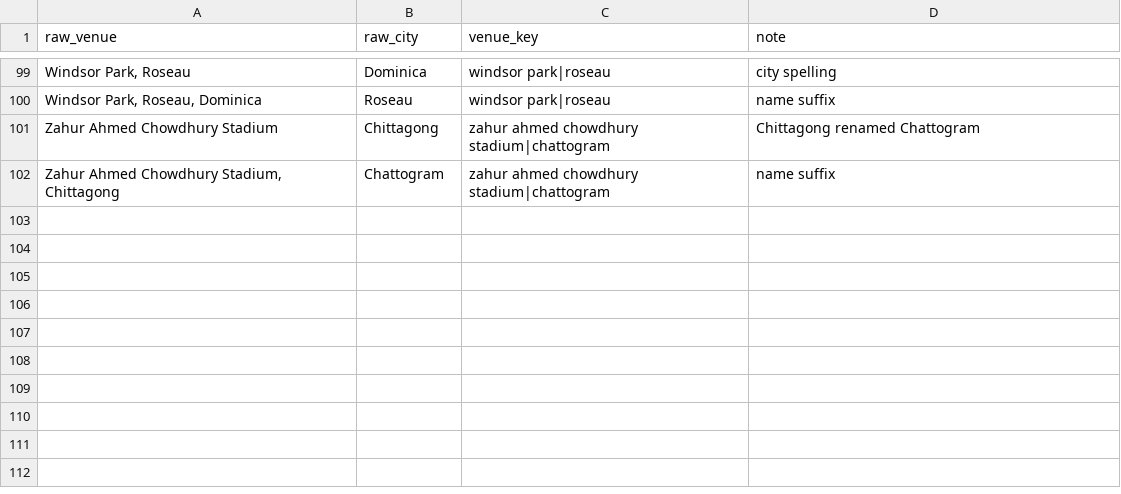
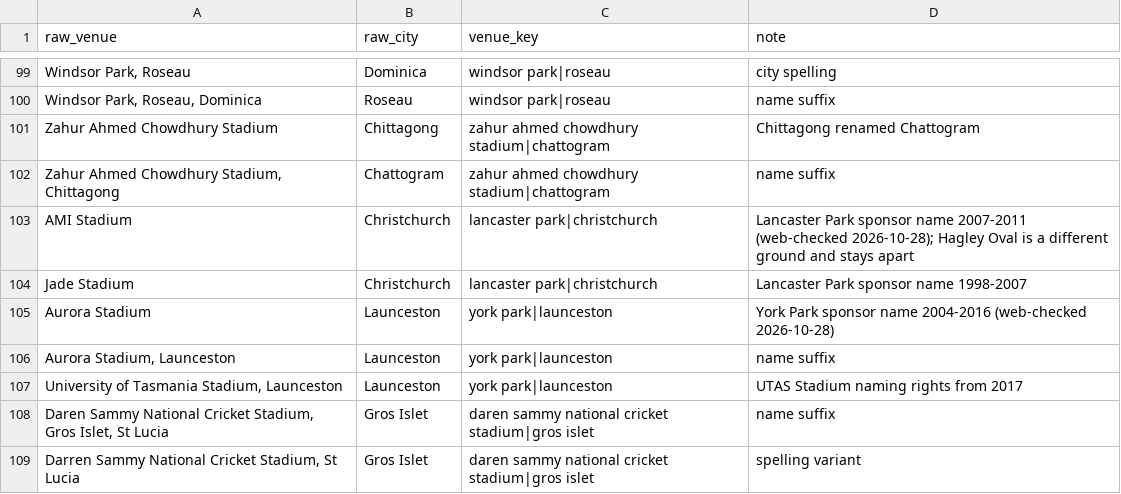
Before and after one commit to Arnav-3012/CricMind, a CSV file: src/cricmind/data/venue_aliases.csv, drawn as a sheet; only a part is shown, gaps mark what is left out.

Commit message:
fix(data): merge Lancaster Park, York Park and Darren Sammy ground spellings (D-027)

```diff
--- a/src/cricmind/data/venue_aliases.csv
+++ b/src/cricmind/data/venue_aliases.csv
@@ -102 +102,8 @@ Zahur Ahmed Chowdhury Stadium,Chittagong,zahur ahmed chowdhury stadium|chattogra
 "Zahur Ahmed Chowdhury Stadium, Chittagong",Chattogram,zahur ahmed chowdhury stadium|chattogram,name suffix
+AMI Stadium,Christchurch,lancaster park|christchurch,Lancaster Park sponsor name 2007-2011 (web-checked 2026-10-28); Hagley Oval is a different ground and stays apart
+Jade Stadium,Christchurch,lancaster park|christchurch,Lancaster Park sponsor name 1998-2007
+Aurora Stadium,Launceston,york park|launceston,York Park sponsor name 2004-2016 (web-checked 2026-10-28)
+"Aurora Stadium, Launceston",Launceston,york park|launceston,name suffix
+"University of Tasmania Stadium, Launceston",Launceston,york park|launceston,UTAS Stadium naming rights from 2017
+"Daren Sammy National Cricket Stadium, Gros Islet, St Lucia",Gros Islet,daren sammy national cricket stadium|gros islet,name suffix
+"Darren Sammy National Cricket Stadium, St Lucia",Gros Islet,daren sammy national cricket stadium|gros islet,spelling variant
```
